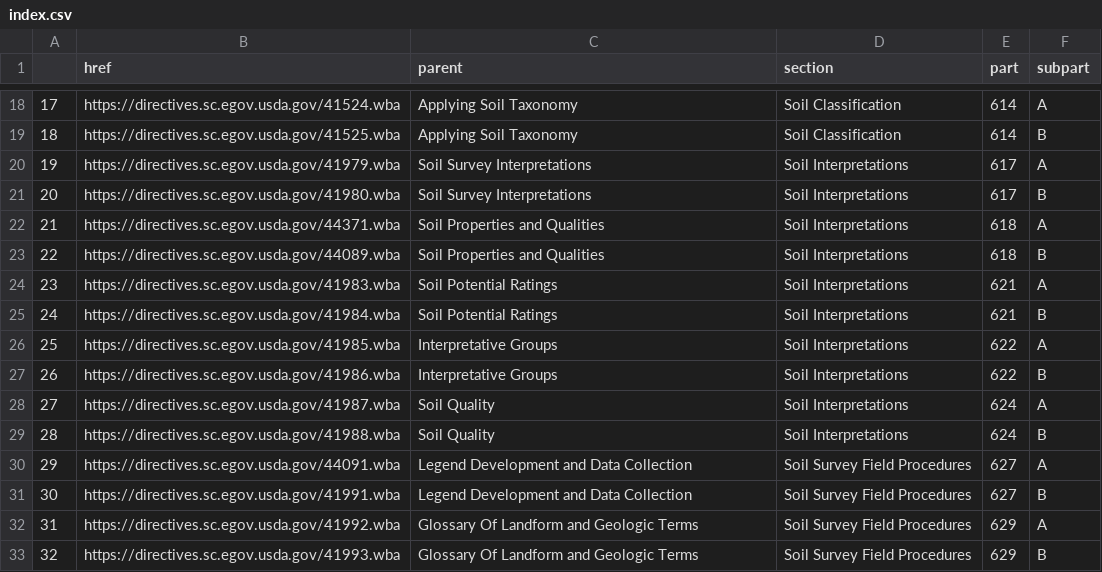
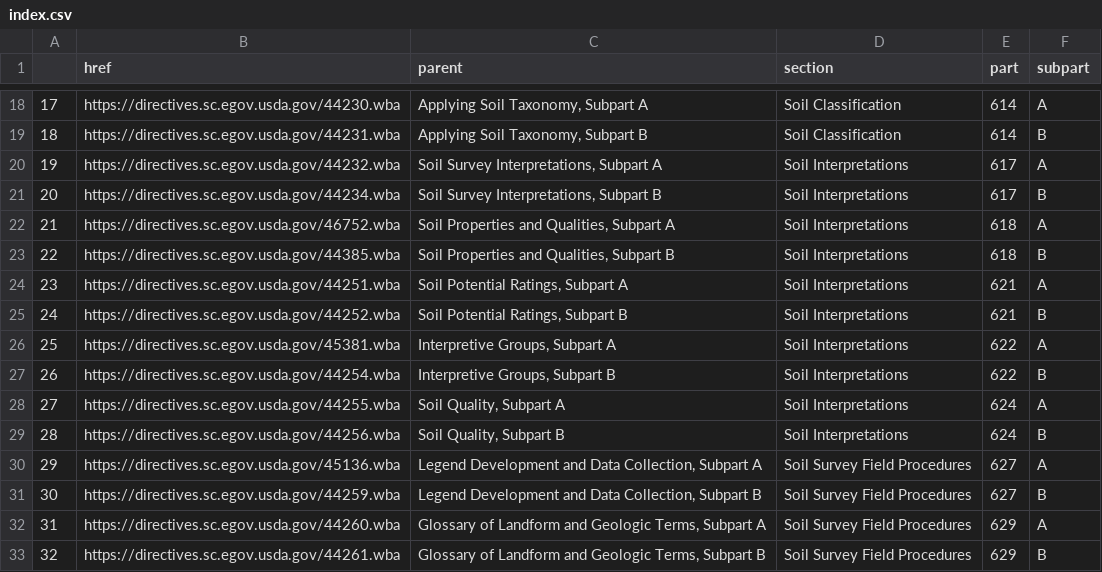
Before and after one commit to ncss-tech/SoilKnowledgeBase, a CSV file: inst/extdata/NSSH/index.csv, drawn as a sheet; only a part is shown, gaps mark what is left out; the diff covers the shown part only.

```diff
--- a/inst/extdata/NSSH/index.csv
+++ b/inst/extdata/NSSH/index.csv
@@ -18,16 +18,16 @@
-"17","https://directives.sc.egov.usda.gov/41524.wba","Applying Soil Taxonomy","Soil Classification",614,"A"
-"18","https://directives.sc.egov.usda.gov/41525.wba","Applying Soil Taxonomy","Soil Classification",614,"B"
-"19","https://directives.sc.egov.usda.gov/41979.wba","Soil Survey Interpretations","Soil Interpretations",617,"A"
-"20","https://directives.sc.egov.usda.gov/41980.wba","Soil Survey Interpretations","Soil Interpretations",617,"B"
-"21","https://directives.sc.egov.usda.gov/44371.wba","Soil Properties and Qualities","Soil Interpretations",618,"A"
-"22","https://directives.sc.egov.usda.gov/44089.wba","Soil Properties and Qualities","Soil Interpretations",618,"B"
-"23","https://directives.sc.egov.usda.gov/41983.wba","Soil Potential Ratings","Soil Interpretations",621,"A"
-"24","https://directives.sc.egov.usda.gov/41984.wba","Soil Potential Ratings","Soil Interpretations",621,"B"
-"25","https://directives.sc.egov.usda.gov/41985.wba","Interpretative Groups","Soil Interpretations",622,"A"
-"26","https://directives.sc.egov.usda.gov/41986.wba","Interpretative Groups","Soil Interpretations",622,"B"
-"27","https://directives.sc.egov.usda.gov/41987.wba","Soil Quality","Soil Interpretations",624,"A"
-"28","https://directives.sc.egov.usda.gov/41988.wba","Soil Quality","Soil Interpretations",624,"B"
-"29","https://directives.sc.egov.usda.gov/44091.wba","Legend Development and Data Collection","Soil Survey Field Procedures",627,"A"
-"30","https://directives.sc.egov.usda.gov/41991.wba","Legend Development and Data Collection","Soil Survey Field Procedures",627,"B"
-"31","https://directives.sc.egov.usda.gov/41992.wba","Glossary Of Landform and Geologic Terms","Soil Survey Field Procedures",629,"A"
-"32","https://directives.sc.egov.usda.gov/41993.wba","Glossary Of Landform and Geologic Terms","Soil Survey Field Procedures",629,"B"
+"17","https://directives.sc.egov.usda.gov/44230.wba","Applying Soil Taxonomy, Subpart A","Soil Classification",614,"A"
+"18","https://directives.sc.egov.usda.gov/44231.wba","Applying Soil Taxonomy, Subpart B","Soil Classification",614,"B"
+"19","https://directives.sc.egov.usda.gov/44232.wba","Soil Survey Interpretations, Subpart A","Soil Interpretations",617,"A"
+"20","https://directives.sc.egov.usda.gov/44234.wba","Soil Survey Interpretations, Subpart B","Soil Interpretations",617,"B"
+"21","https://directives.sc.egov.usda.gov/46752.wba","Soil Properties and Qualities, Subpart A","Soil Interpretations",618,"A"
+"22","https://directives.sc.egov.usda.gov/44385.wba","Soil Properties and Qualities, Subpart B","Soil Interpretations",618,"B"
+"23","https://directives.sc.egov.usda.gov/44251.wba","Soil Potential Ratings, Subpart A","Soil Interpretations",621,"A"
+"24","https://directives.sc.egov.usda.gov/44252.wba","Soil Potential Ratings, Subpart B","Soil Interpretations",621,"B"
+"25","https://directives.sc.egov.usda.gov/45381.wba","Interpretive Groups, Subpart A","Soil Interpretations",622,"A"
+"26","https://directives.sc.egov.usda.gov/44254.wba","Interpretive Groups, Subpart B","Soil Interpretations",622,"B"
+"27","https://directives.sc.egov.usda.gov/44255.wba","Soil Quality, Subpart A","Soil Interpretations",624,"A"
+"28","https://directives.sc.egov.usda.gov/44256.wba","Soil Quality, Subpart B","Soil Interpretations",624,"B"
+"29","https://directives.sc.egov.usda.gov/45136.wba","Legend Development and Data Collection, Subpart A","Soil Survey Field Procedures",627,"A"
+"30","https://directives.sc.egov.usda.gov/44259.wba","Legend Development and Data Collection, Subpart B","Soil Survey Field Procedures",627,"B"
+"31","https://directives.sc.egov.usda.gov/44260.wba","Glossary of Landform and Geologic Terms, Subpart A","Soil Survey Field Procedures",629,"A"
+"32","https://directives.sc.egov.usda.gov/44261.wba","Glossary of Landform and Geologic Terms, Subpart B","Soil Survey Field Procedures",629,"B"
```
Also changed, not shown: 67 edited cells elsewhere in this file, inst/extdata/NSSH/headers.csv.
